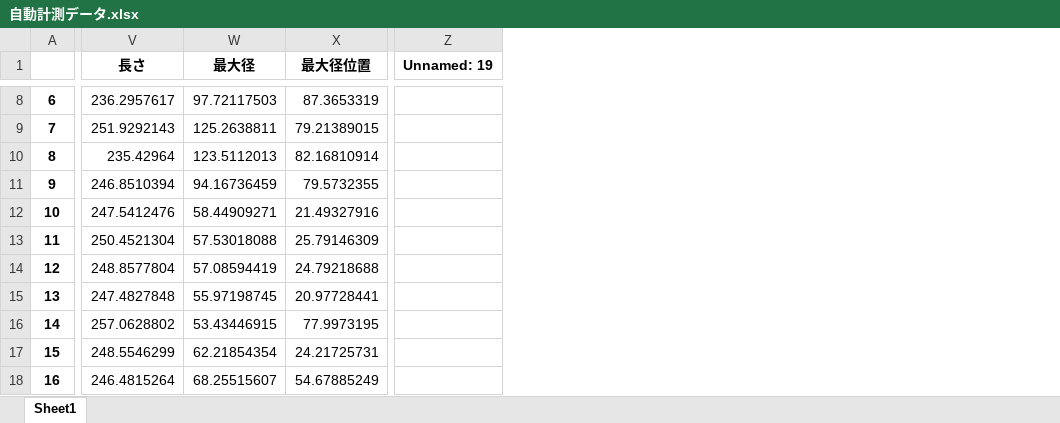
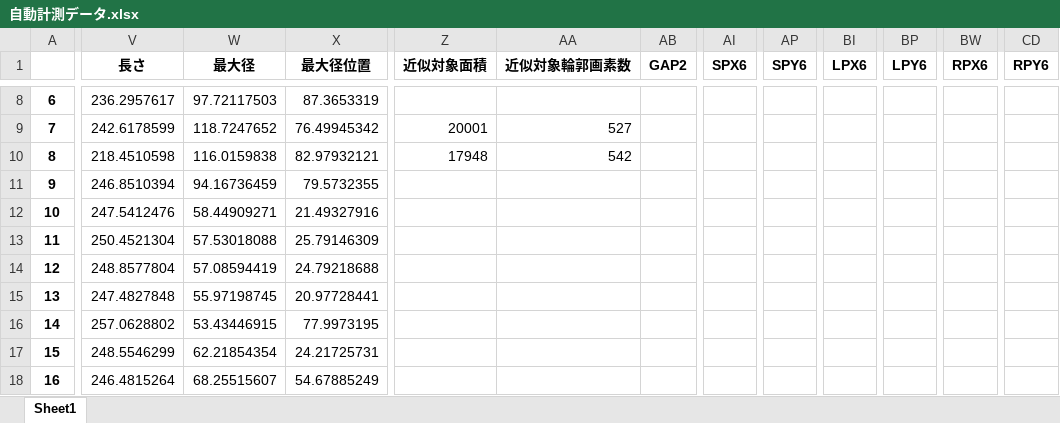
Before and after one commit to iciromaco/RL2nd, an Excel workbook: 自動計測データ.xlsx, sheet Sheet1, drawn as a sheet; only a part is shown, gaps mark what is left out; values as stored, in another font and other column widths than the file's, no borders; removed rows and columns are numbered as before the commit, all else as after; the diff covers the shown part only; the diff names each change by its address in the sheet, - before the commit and + after, or states it on an @@ line.

```diff
--- a/自動計測データ.xlsx (sheet Sheet1)
+++ b/自動計測データ.xlsx (sheet Sheet1)
-column Z (Unnamed: 19), empty
+column Z (近似対象面積), rows 9-10: 20001 | 17948
+column AA (近似対象輪郭画素数), rows 9-10: 527 | 542
+column AB (GAP2), empty
+column AI (SPX6), empty
+column AP (SPY6), empty
+column BI (LPX6), empty
+column BP (LPY6), empty
+column BW (RPX6), empty
+column CD (RPY6), empty
-V9 (長さ): 251.9292143
+V9 (長さ): 242.6178599
-W9 (最大径): 125.2638811
+W9 (最大径): 118.7247652
-X9 (最大径位置): 79.21389015
+X9 (最大径位置): 76.49945342
-V10 (長さ): 235.42964
+V10 (長さ): 218.4510598
-W10 (最大径): 123.5112013
+W10 (最大径): 116.0159838
-X10 (最大径位置): 82.16810914
+X10 (最大径位置): 82.97932121
```
Also changed, not shown: 281 edited cells elsewhere in this sheet, 2 other files.
